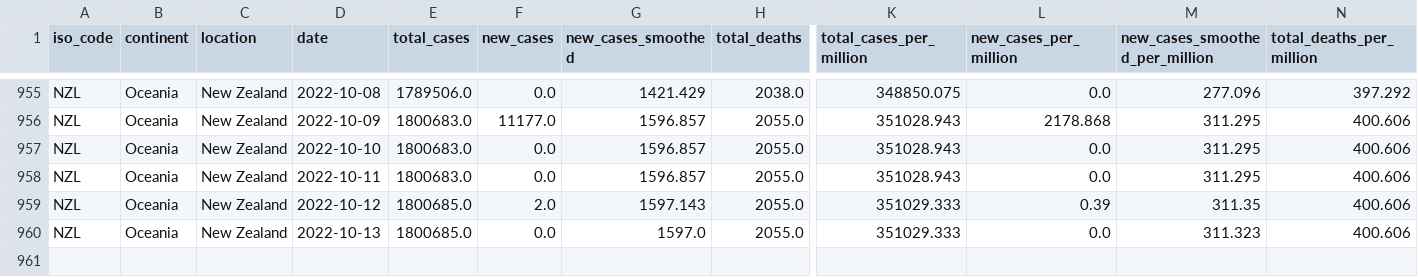
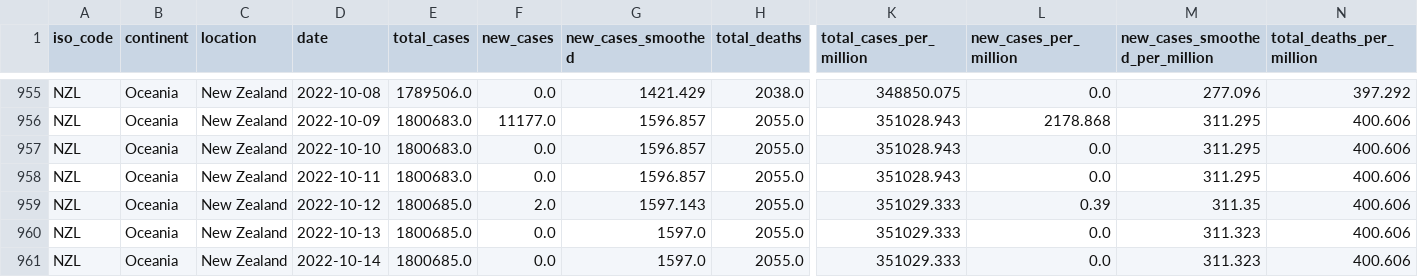
Before and after one commit to Staz/nz-covid19-data, a CSV file: data/owid/owid-covid-data-nz.csv, drawn as a sheet; only a part is shown, gaps mark what is left out; rows hold the shown columns only; the diff names each change by its address in the sheet, - before the commit and + after, or states it on an @@ line.

Commit message:
Flat: latest data (2022-10-16T01:05:40.880Z) {   "date": "2022-10-16T01:05:40.880Z",   "files": [     {       "name": "data/owid/owid-covid-data-nz.csv",       "deltaBytes": 220,       "source": "https://covid.ourworldindata.org/data/owid-covid-data.csv"     }   ] }

```diff
--- a/data/owid/owid-covid-data-nz.csv
+++ b/data/owid/owid-covid-data-nz.csv
+row 961: NZL | Oceania | New Zealand | 2022-10-14 | 1800685.0 | 0.0 | 1597.0 | 2055.0 | 351029.333 | 0.0 | 311.323 | 400.606
```
